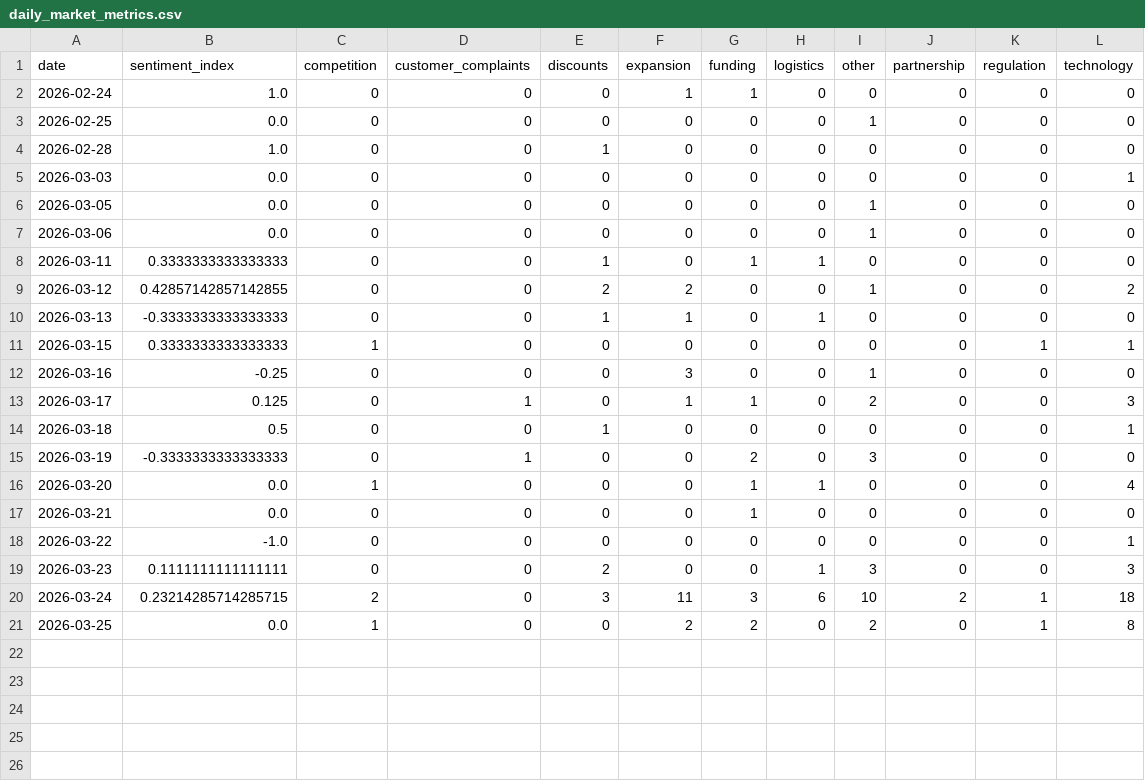
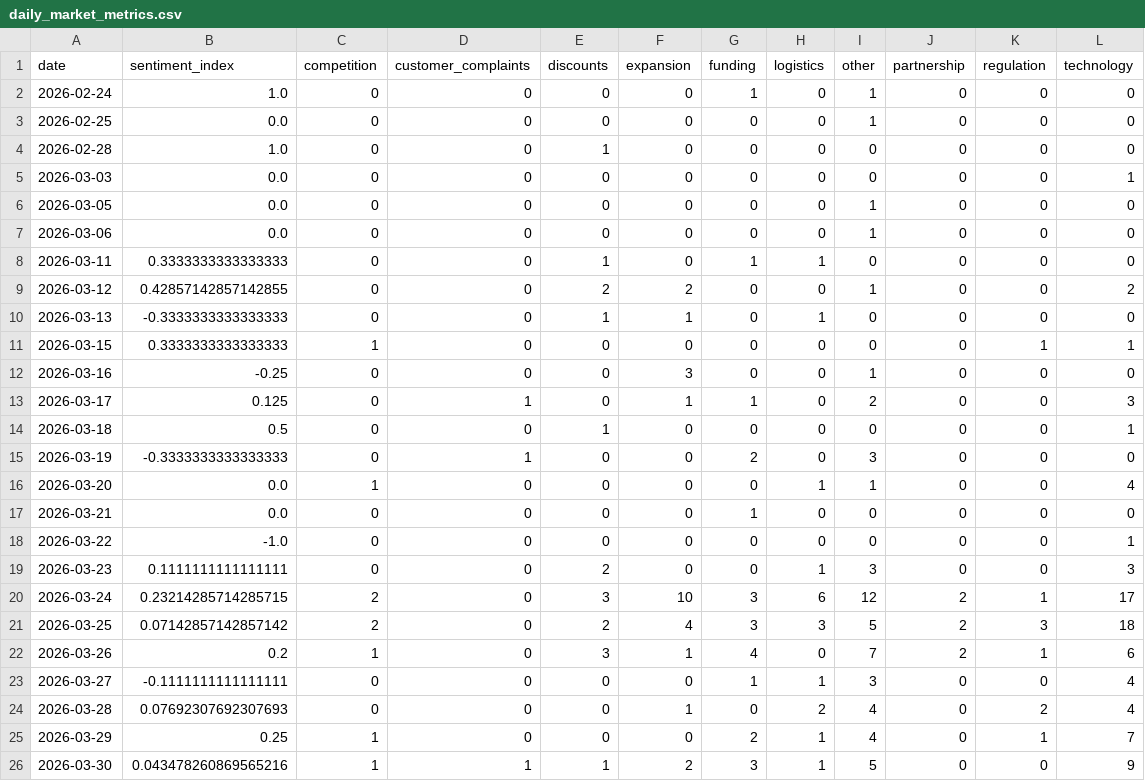
Before and after one commit to 2310Gayatri/AI-Ecommerce-Trend-Forecaster, a CSV file: data/processed/daily_market_metrics.csv, drawn as a sheet.

```diff
--- a/data/processed/daily_market_metrics.csv
+++ b/data/processed/daily_market_metrics.csv
@@ -1,3 +1,3 @@
 date,sentiment_index,competition,customer_complaints,discounts,expansion,funding,logistics,other,partnership,regulation,technology
-2026-02-24,1.0,0,0,0,1,1,0,0,0,0,0
+2026-02-24,1.0,0,0,0,0,1,0,1,0,0,0
 2026-02-25,0.0,0,0,0,0,0,0,1,0,0,0
@@ -15,3 +15,3 @@ date,sentiment_index,competition,customer_complaints,discounts,expansion,funding
 2026-03-19,-0.3333333333333333,0,1,0,0,2,0,3,0,0,0
-2026-03-20,0.0,1,0,0,0,1,1,0,0,0,4
+2026-03-20,0.0,1,0,0,0,0,1,1,0,0,4
 2026-03-21,0.0,0,0,0,0,1,0,0,0,0,0
@@ -19,3 +19,8 @@ date,sentiment_index,competition,customer_complaints,discounts,expansion,funding
 2026-03-23,0.1111111111111111,0,0,2,0,0,1,3,0,0,3
-2026-03-24,0.23214285714285715,2,0,3,11,3,6,10,2,1,18
-2026-03-25,0.0,1,0,0,2,2,0,2,0,1,8
+2026-03-24,0.23214285714285715,2,0,3,10,3,6,12,2,1,17
+2026-03-25,0.07142857142857142,2,0,2,4,3,3,5,2,3,18
+2026-03-26,0.2,1,0,3,1,4,0,7,2,1,6
+2026-03-27,-0.1111111111111111,0,0,0,0,1,1,3,0,0,4
+2026-03-28,0.07692307692307693,0,0,0,1,0,2,4,0,2,4
+2026-03-29,0.25,1,0,0,0,2,1,4,0,1,7
+2026-03-30,0.043478260869565216,1,1,1,2,3,1,5,0,0,9
```
Also changed, not shown: data/processed/brand_daily_metrics.csv, data/processed/market_forecast_history.csv, 10 other files.
